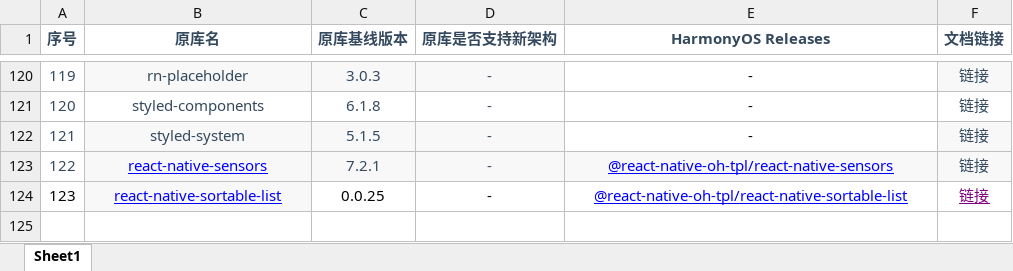
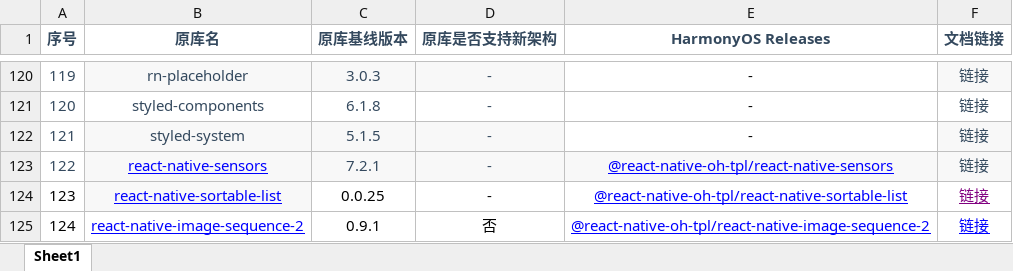
Before and after one commit to react-native-oh-library/usage-docs, an Excel workbook: Menu.xlsx, sheet Sheet1, drawn as a sheet; only a part is shown, gaps mark what is left out; values as stored, in another font and other column widths than the file's, no borders; the diff names each change by its address in the sheet, - before the commit and + after, or states it on an @@ line.

Commit message:
[Issues: #I9HZSC] 添加react-native-image-sequence-2操作文档

```diff
--- a/Menu.xlsx (sheet Sheet1)
+++ b/Menu.xlsx (sheet Sheet1)
+row 125: 124 | react-native-image-sequence-2 | 0.9.1 | 否 | @react-native-oh-tpl/react-native-image-sequence-2 | 链接
```
Also changed, not shown: 4 other files.
